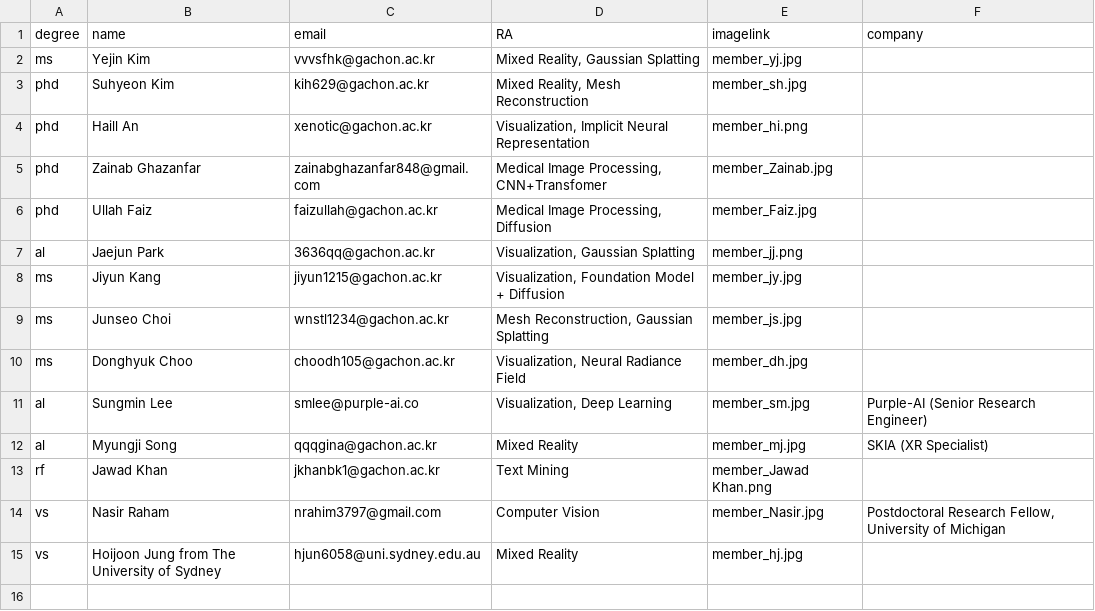
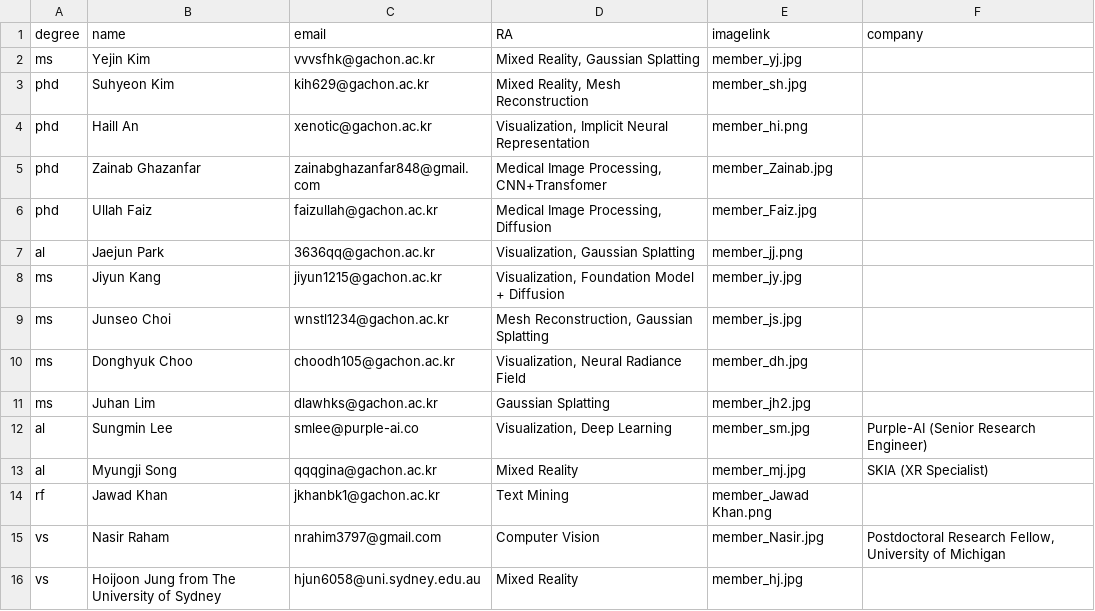
Before and after one commit to GCU-VOMLAB/VOM, a CSV file: assets/csv/member.csv, drawn as a sheet; the diff names each change by its address in the sheet, - before the commit and + after, or states it on an @@ line.

Commit message:
Edit member

```diff
--- a/assets/csv/member.csv
+++ b/assets/csv/member.csv
+row 11: ms | Juhan Lim | dlawhks@gachon.ac.kr | Gaussian Splatting | member_jh2.jpg
```
Also changed, not shown: 1 other file.
